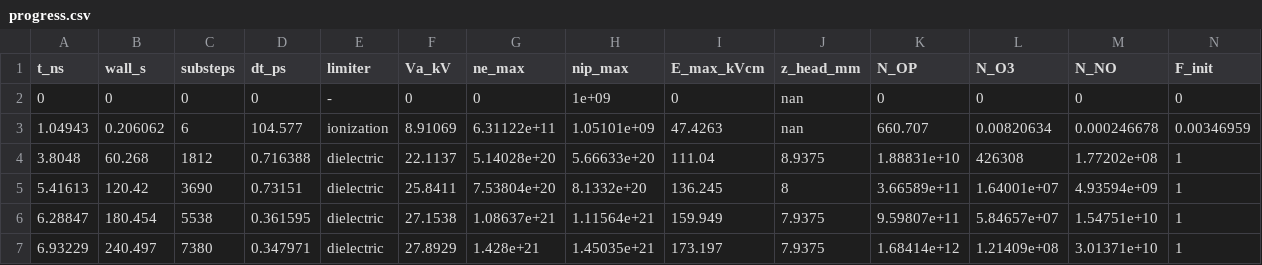
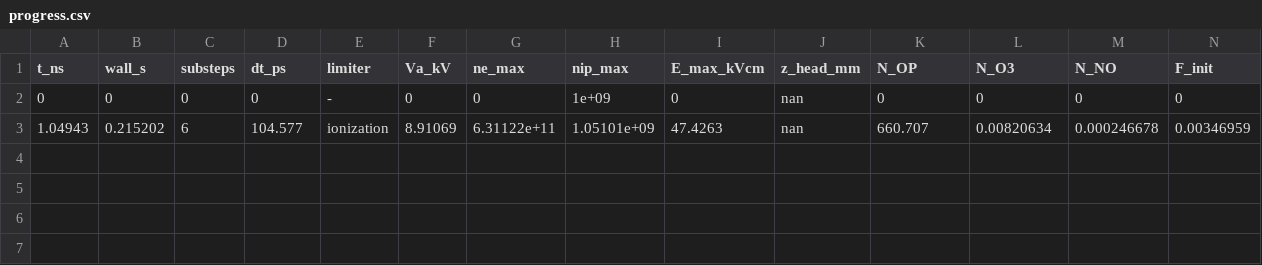
Before and after one commit to dnfl5345/needle_plane_discharge_code_opt., a CSV file: results/run_default_nx321/progress.csv, drawn as a sheet.

```diff
--- a/results/run_default_nx321/progress.csv
+++ b/results/run_default_nx321/progress.csv
@@ -2,6 +2,2 @@ t_ns,wall_s,substeps,dt_ps,limiter,Va_kV,ne_max,nip_max,E_max_kVcm,z_head_mm,N_O
 0,0,0,0,-,0,0,1e+09,0,nan,0,0,0,0
-1.04943,0.206062,6,104.577,ionization,8.91069,6.31122e+11,1.05101e+09,47.4263,nan,660.707,0.00820634,0.000246678,0.00346959
-3.8048,60.268,1812,0.716388,dielectric,22.1137,5.14028e+20,5.66633e+20,111.04,8.9375,1.88831e+10,426308,1.77202e+08,1
-5.41613,120.42,3690,0.73151,dielectric,25.8411,7.53804e+20,8.1332e+20,136.245,8,3.66589e+11,1.64001e+07,4.93594e+09,1
-6.28847,180.454,5538,0.361595,dielectric,27.1538,1.08637e+21,1.11564e+21,159.949,7.9375,9.59807e+11,5.84657e+07,1.54751e+10,1
-6.93229,240.497,7380,0.347971,dielectric,27.8929,1.428e+21,1.45035e+21,173.197,7.9375,1.68414e+12,1.21409e+08,3.01371e+10,1
+1.04943,0.215202,6,104.577,ionization,8.91069,6.31122e+11,1.05101e+09,47.4263,nan,660.707,0.00820634,0.000246678,0.00346959
```
Also changed, not shown: results/run_R1000/progress.csv, results/run_default/progress.csv, 14 other files.
